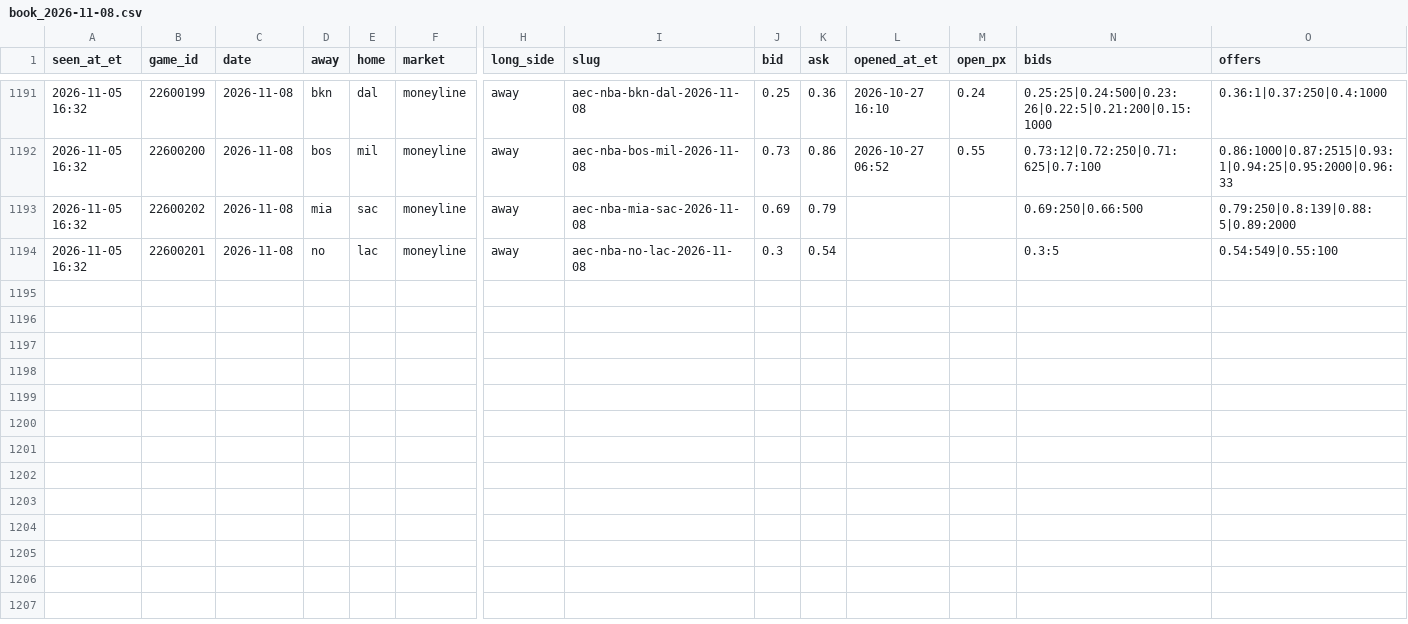
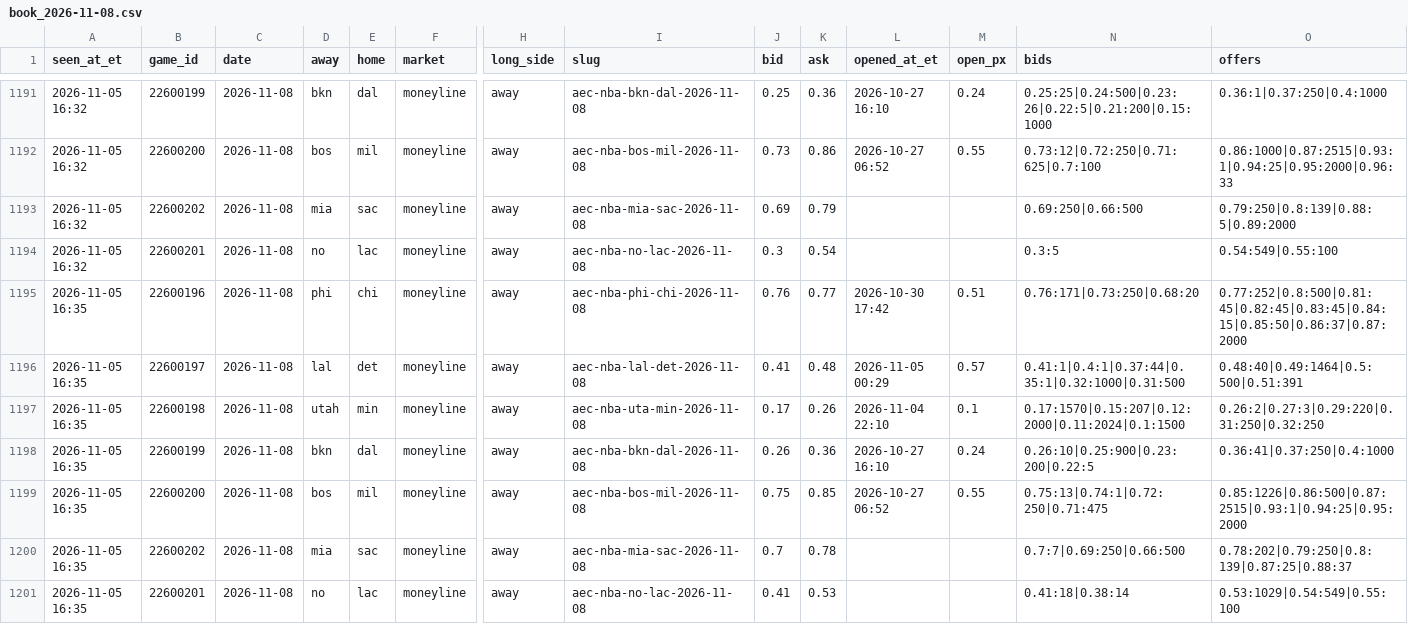
Before and after one commit to JeffreyD24/nba-mixed-model, a CSV file: research/polymarket/book_2026-11-08.csv, drawn as a sheet; only a part is shown, gaps mark what is left out; rows hold the shown columns only; the diff names each change by its address in the sheet, - before the commit and + after, or states it on an @@ line.

```diff
--- a/research/polymarket/book_2026-11-08.csv
+++ b/research/polymarket/book_2026-11-08.csv
+row 1195: 2026-11-05 16:35 | 22600196 | 2026-11-08 | phi | chi | moneyline | away | aec-nba-phi-chi-2026-11-08 | 0.76 | 0.77 | 2026-10-30 17:42 | 0.51 | 0.76:171|0.73:250|0.68:20 | 0.77:252|0.8:500|0.81:45|0.82:45|0.83:45|0.84:15|0.85:50|0.86:37|0.87:2000
+row 1196: 2026-11-05 16:35 | 22600197 | 2026-11-08 | lal | det | moneyline | away | aec-nba-lal-det-2026-11-08 | 0.41 | 0.48 | 2026-11-05 00:29 | 0.57 | 0.41:1|0.4:1|0.37:44|0.35:1|0.32:1000|0.31:500 | 0.48:40|0.49:1464|0.5:500|0.51:391
+row 1197: 2026-11-05 16:35 | 22600198 | 2026-11-08 | utah | min | moneyline | away | aec-nba-uta-min-2026-11-08 | 0.17 | 0.26 | 2026-11-04 22:10 | 0.1 | 0.17:1570|0.15:207|0.12:2000|0.11:2024|0.1:1500 | 0.26:2|0.27:3|0.29:220|0.31:250|0.32:250
+row 1198: 2026-11-05 16:35 | 22600199 | 2026-11-08 | bkn | dal | moneyline | away | aec-nba-bkn-dal-2026-11-08 | 0.26 | 0.36 | 2026-10-27 16:10 | 0.24 | 0.26:10|0.25:900|0.23:200|0.22:5 | 0.36:41|0.37:250|0.4:1000
+row 1199: 2026-11-05 16:35 | 22600200 | 2026-11-08 | bos | mil | moneyline | away | aec-nba-bos-mil-2026-11-08 | 0.75 | 0.85 | 2026-10-27 06:52 | 0.55 | 0.75:13|0.74:1|0.72:250|0.71:475 | 0.85:1226|0.86:500|0.87:2515|0.93:1|0.94:25|0.95:2000
+row 1200: 2026-11-05 16:35 | 22600202 | 2026-11-08 | mia | sac | moneyline | away | aec-nba-mia-sac-2026-11-08 | 0.7 | 0.78 |  |  | 0.7:7|0.69:250|0.66:500 | 0.78:202|0.79:250|0.8:139|0.87:25|0.88:37
+row 1201: 2026-11-05 16:35 | 22600201 | 2026-11-08 | no | lac | moneyline | away | aec-nba-no-lac-2026-11-08 | 0.41 | 0.53 |  |  | 0.41:18|0.38:14 | 0.53:1029|0.54:549|0.55:100
```
Also changed, not shown: research/books/2026-11-05.csv, research/polymarket/2026-11-06.csv, 22 other files.
